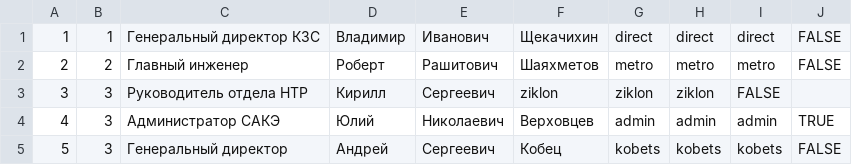
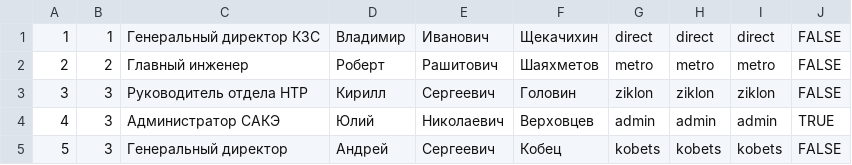
Before and after one commit to pirj/kzs, a CSV file: db/csv/users.csv, drawn as a sheet.

```diff
--- a/db/csv/users.csv
+++ b/db/csv/users.csv
@@ -2,3 +2,3 @@
 2,2,Главный инженер,Роберт,Рашитович,Шаяхметов,metro,metro,metro,FALSE
-3,3,Руководитель отдела НТР,Кирилл,Сергеевич,ziklon,ziklon,ziklon,FALSE
+3,3,Руководитель отдела НТР,Кирилл,Сергеевич,Головин,ziklon,ziklon,ziklon,FALSE
 4,3,Администратор САКЭ,Юлий,Николаевич,Верховцев,admin,admin,admin,TRUE
```
Also changed, not shown: 3 other files.
